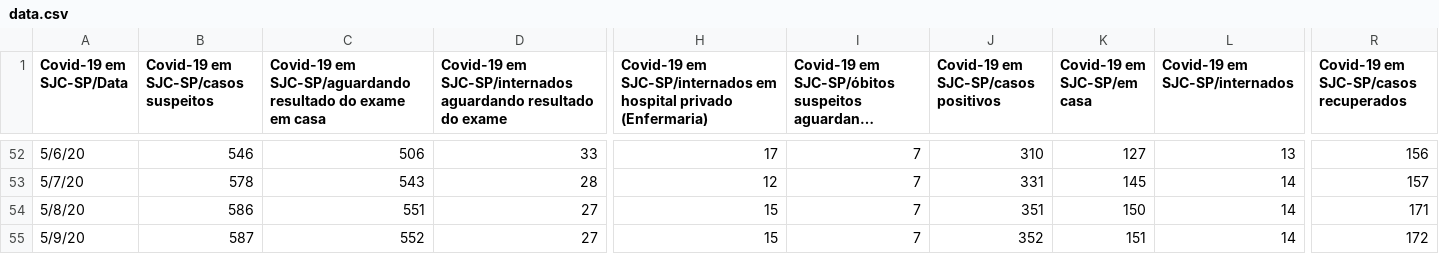
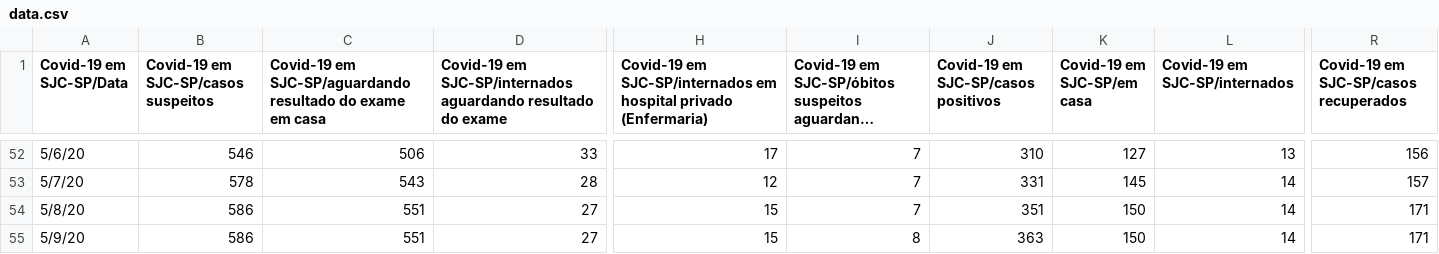
Before and after one commit to danbuck84/danbuck84.github.io, a CSV file: pages/covid19sjc/public/data.csv, drawn as a sheet; only a part is shown, gaps mark what is left out; long unchanged cells end in …; the diff names each change by its address in the sheet, - before the commit and + after, or states it on an @@ line.

Commit message:
update csv file

```diff
--- a/pages/covid19sjc/public/data.csv
+++ b/pages/covid19sjc/public/data.csv
-B55: 587
+B55: 586
-C55: 552
+C55: 551
-I55: 7
+I55: 8
-J55: 352
+J55: 363
-K55 (Covid-19 em SJC-SP/em casa): 151
+K55 (Covid-19 em SJC-SP/em casa): 150
-R55: 172
+R55: 171
```
